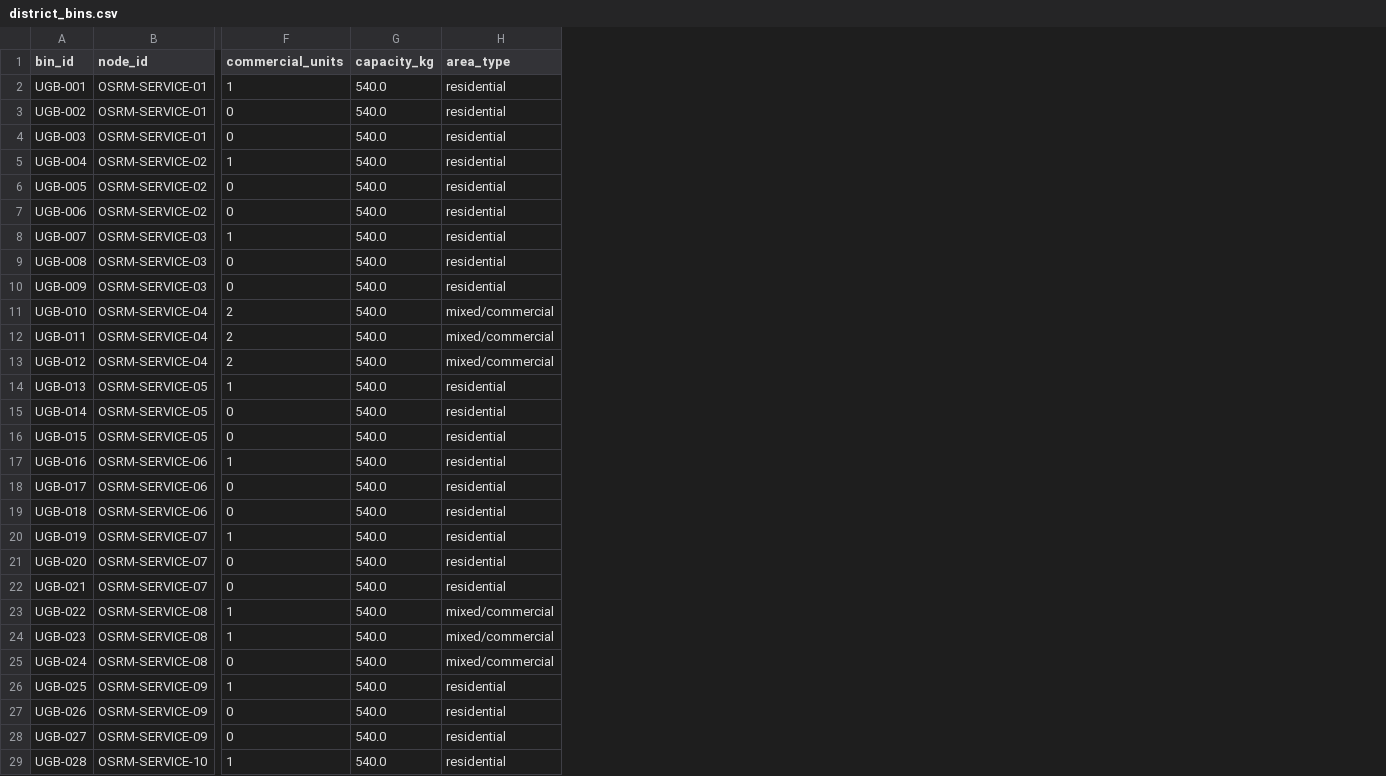
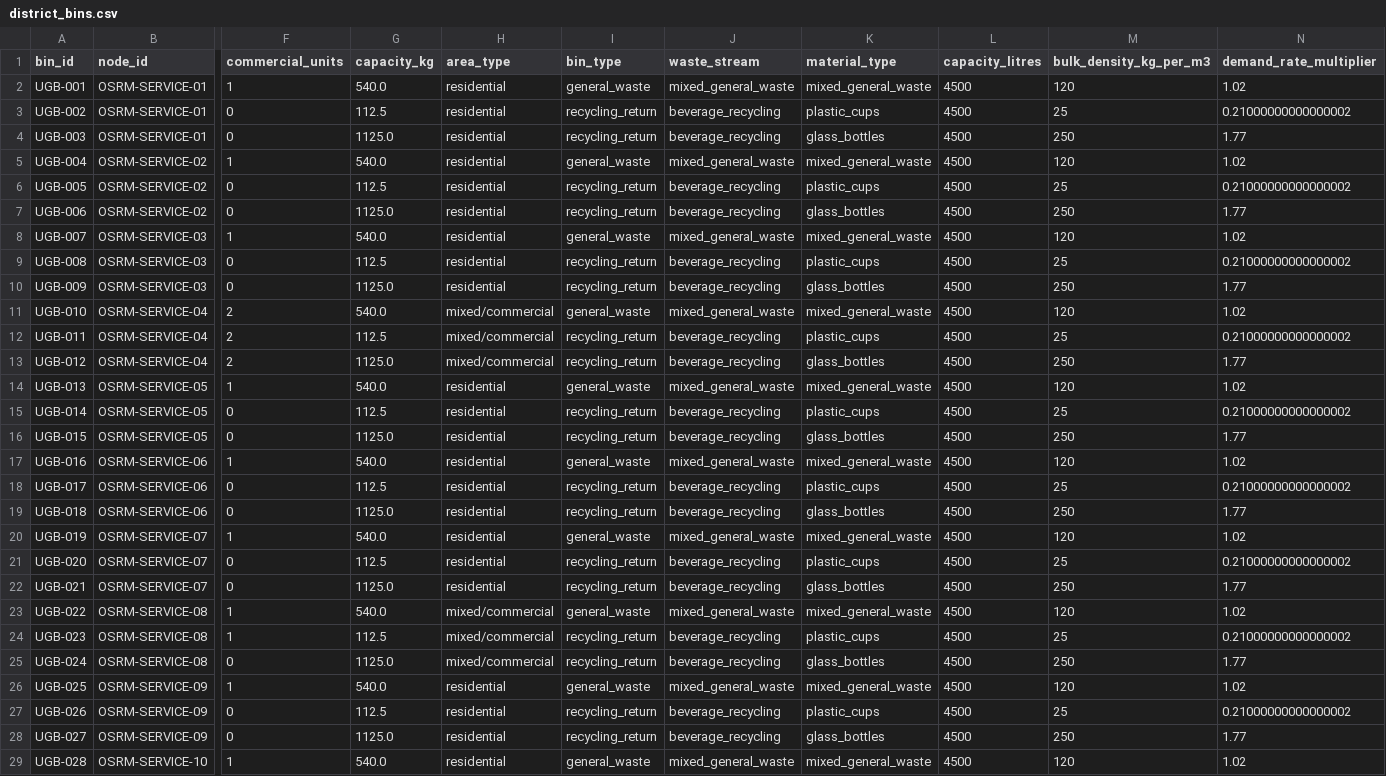
Before and after one commit to Rover-Panto/BinSight, a CSV file: admin-portal/artifacts/district_bins.csv, drawn as a sheet; only a part is shown, gaps mark what is left out; the diff covers the shown part only; the diff names each change by its address in the sheet, - before the commit and + after, or states it on an @@ line.

```diff
--- a/admin-portal/artifacts/district_bins.csv
+++ b/admin-portal/artifacts/district_bins.csv
+column I (bin_type), rows 2-29: general_waste | recycling_return | recycling_return | general_waste | recycling_return | recycling_return | general_waste | recycling_return | recycling_return | general_waste | recycling_return | recycling_return | general_waste | recycling_return | recycling_return | general_waste | recycling_return | recycling_return | general_waste | recycling_return | recycling_return | general_waste | recycling_return | recycling_return | general_waste | recycling_return | recycling_return | general_waste
+column J (waste_stream), rows 2-29: mixed_general_waste | beverage_recycling | beverage_recycling | mixed_general_waste | beverage_recycling | beverage_recycling | mixed_general_waste | beverage_recycling | beverage_recycling | mixed_general_waste | beverage_recycling | beverage_recycling | mixed_general_waste | beverage_recycling | beverage_recycling | mixed_general_waste | beverage_recycling | beverage_recycling | mixed_general_waste | beverage_recycling | beverage_recycling | mixed_general_waste | beverage_recycling | beverage_recycling | mixed_general_waste | beverage_recycling | beverage_recycling | mixed_general_waste
+column K (material_type), rows 2-29: mixed_general_waste | plastic_cups | glass_bottles | mixed_general_waste | plastic_cups | glass_bottles | mixed_general_waste | plastic_cups | glass_bottles | mixed_general_waste | plastic_cups | glass_bottles | mixed_general_waste | plastic_cups | glass_bottles | mixed_general_waste | plastic_cups | glass_bottles | mixed_general_waste | plastic_cups | glass_bottles | mixed_general_waste | plastic_cups | glass_bottles | mixed_general_waste | plastic_cups | glass_bottles | mixed_general_waste
+column L (capacity_litres), rows 2-29: all 4500
+column M (bulk_density_kg_per_m3), rows 2-29: 120 | 25 | 250 | 120 | 25 | 250 | 120 | 25 | 250 | 120 | 25 | 250 | 120 | 25 | 250 | 120 | 25 | 250 | 120 | 25 | 250 | 120 | 25 | 250 | 120 | 25 | 250 | 120
+column N (demand_rate_multiplier), rows 2-29: 1.02 | 0.21000000000000002 | 1.77 | 1.02 | 0.21000000000000002 | 1.77 | 1.02 | 0.21000000000000002 | 1.77 | 1.02 | 0.21000000000000002 | 1.77 | 1.02 | 0.21000000000000002 | 1.77 | 1.02 | 0.21000000000000002 | 1.77 | 1.02 | 0.21000000000000002 | 1.77 | 1.02 | 0.21000000000000002 | 1.77 | 1.02 | 0.21000000000000002 | 1.77 | 1.02
-G3 (capacity_kg): 540.0
+G3 (capacity_kg): 112.5
-G4 (capacity_kg): 540.0
+G4 (capacity_kg): 1125.0
-G6 (capacity_kg): 540.0
+G6 (capacity_kg): 112.5
-G7 (capacity_kg): 540.0
+G7 (capacity_kg): 1125.0
-G9 (capacity_kg): 540.0
+G9 (capacity_kg): 112.5
-G10 (capacity_kg): 540.0
+G10 (capacity_kg): 1125.0
-G12 (capacity_kg): 540.0
+G12 (capacity_kg): 112.5
-G13 (capacity_kg): 540.0
+G13 (capacity_kg): 1125.0
-G15 (capacity_kg): 540.0
+G15 (capacity_kg): 112.5
-G16 (capacity_kg): 540.0
+G16 (capacity_kg): 1125.0
-G18 (capacity_kg): 540.0
+G18 (capacity_kg): 112.5
-G19 (capacity_kg): 540.0
+G19 (capacity_kg): 1125.0
-G21 (capacity_kg): 540.0
+G21 (capacity_kg): 112.5
-G22 (capacity_kg): 540.0
+G22 (capacity_kg): 1125.0
-G24 (capacity_kg): 540.0
+G24 (capacity_kg): 112.5
-G25 (capacity_kg): 540.0
+G25 (capacity_kg): 1125.0
-G27 (capacity_kg): 540.0
+G27 (capacity_kg): 112.5
-G28 (capacity_kg): 540.0
+G28 (capacity_kg): 1125.0
```
Also changed, not shown: 4 edited cells elsewhere in this file, admin-portal/artifacts/dynamic_v2/decision_driver_summary.csv, admin-portal/artifacts/dynamic_v2/demand_regime_summary.csv, 35 other files.
